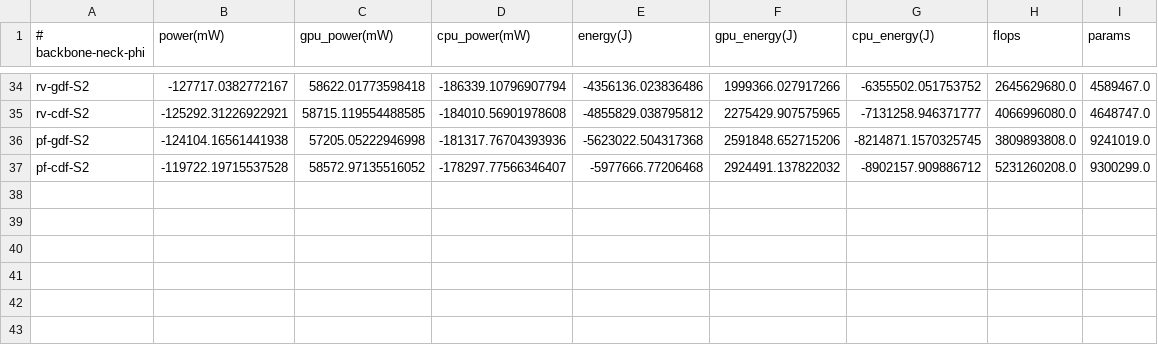
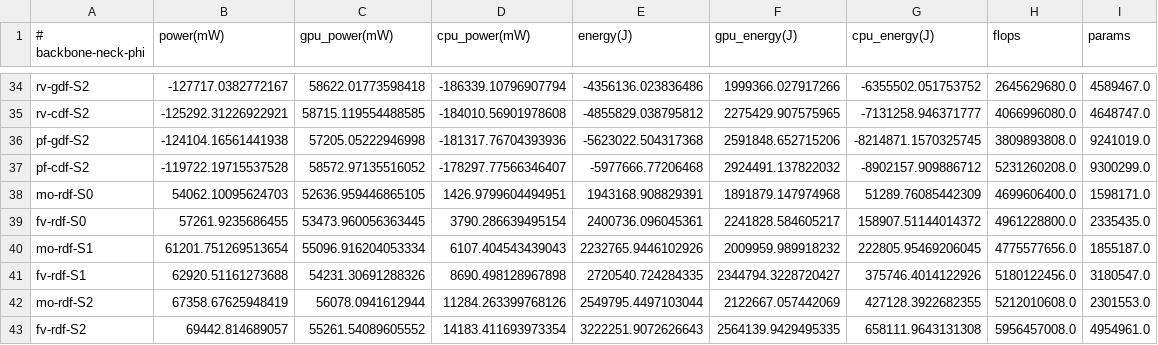
Before and after one commit to Nobreakfast/Achelous, a CSV file: prune_csv/energy_ori/Achelous_energy_1650.csv, drawn as a sheet; only a part is shown, gaps mark what is left out.

```diff
--- a/prune_csv/energy_ori/Achelous_energy_1650.csv
+++ b/prune_csv/energy_ori/Achelous_energy_1650.csv
@@ -37 +37,7 @@ pf-gdf-S2,-124104.16561441938,57205.05222946998,-181317.76704393936,-5623022.504
 pf-cdf-S2,-119722.19715537528,58572.97135516052,-178297.77566346407,-5977666.77206468,2924491.137822032,-8902157.909886712,5231260208.0,9300299.0
+mo-rdf-S0,54062.10095624703,52636.959446865105,1426.9799604494951,1943168.908829391,1891879.147974968,51289.76085442309,4699606400.0,1598171.0
+fv-rdf-S0,57261.9235686455,53473.960056363445,3790.286639495154,2400736.096045361,2241828.584605217,158907.51144014372,4961228800.0,2335435.0
+mo-rdf-S1,61201.751269513654,55096.916204053334,6107.404543439043,2232765.9446102926,2009959.989918232,222805.95469206045,4775577656.0,1855187.0
+fv-rdf-S1,62920.51161273688,54231.30691288326,8690.498128967898,2720540.724284335,2344794.3228720427,375746.4014122926,5180122456.0,3180547.0
+mo-rdf-S2,67358.67625948419,56078.0941612944,11284.263399768126,2549795.4497103044,2122667.057442069,427128.3922682355,5212010608.0,2301553.0
+fv-rdf-S2,69442.814689057,55261.54089605552,14183.411693973354,3222251.9072626643,2564139.9429495335,658111.9643131308,5956457008.0,4954961.0
```
Also changed, not shown: prune_csv/energy_ori/fps_1650.csv, prune_csv/prune_results/fps.csv, 10 other files.
